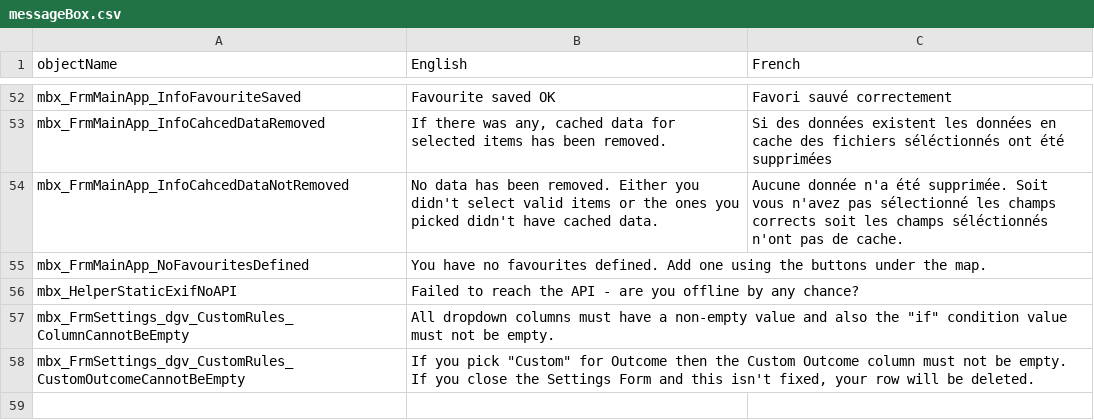
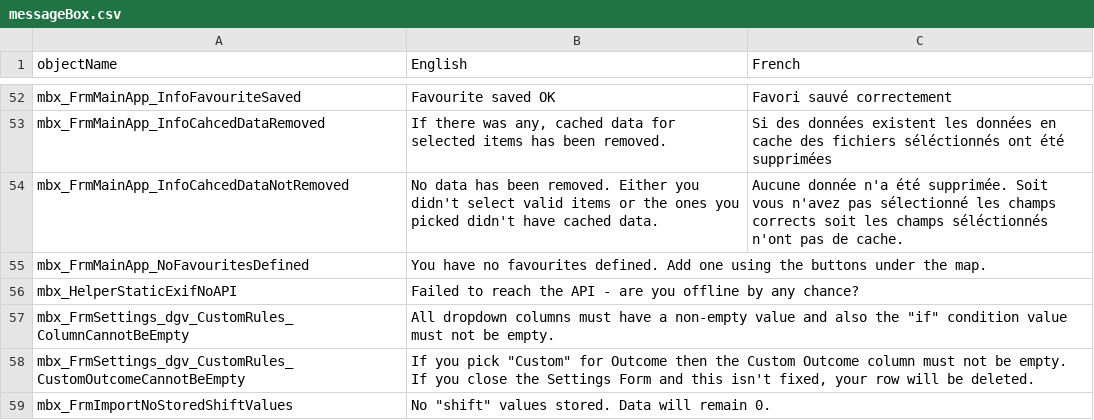
Before and after one commit to nemethviktor/GeoTagNinja, a CSV file: Resources/Languages/messageBox.csv, drawn as a sheet; only a part is shown, gaps mark what is left out.

Commit message:
Amend  "recall last Track Sync Shift" #59

```diff
--- a/Resources/Languages/messageBox.csv
+++ b/Resources/Languages/messageBox.csv
@@ -80 +80,2 @@ mbx_FrmSettings_dgv_CustomRules_ColumnCannotBeEmpty,"All dropdown columns must h
 mbx_FrmSettings_dgv_CustomRules_CustomOutcomeCannotBeEmpty,"If you pick ""Custom"" for Outcome then the Custom Outcome column must not be empty. If you close the Settings Form and this isn't fixed, your row will be deleted.",
+mbx_FrmImportNoStoredShiftValues,"No ""shift"" values stored. Data will remain 0.",
```
Also changed, not shown: Resources/Languages/Button.csv, 3 other files.
